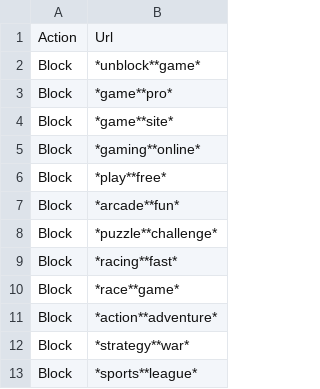
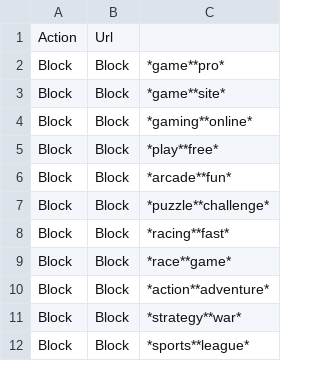
Before and after one commit to Bluefrog922/block-csv, a CSV file: block.csv, drawn as a sheet; only a part is shown; removed rows and columns are numbered as before the commit, all else as after; the diff names each change by its address in the sheet, - before the commit and + after, or states it on an @@ line.

```diff
--- a/block.csv
+++ b/block.csv
+column B, rows 1-12: Url | Block | Block | Block | Block | Block | Block | Block | Block | Block | Block | Block
-C1: Url
+C1: (empty)
-row 2: Block | *unblock**game*
```
Also changed, not shown: 1 other file.
